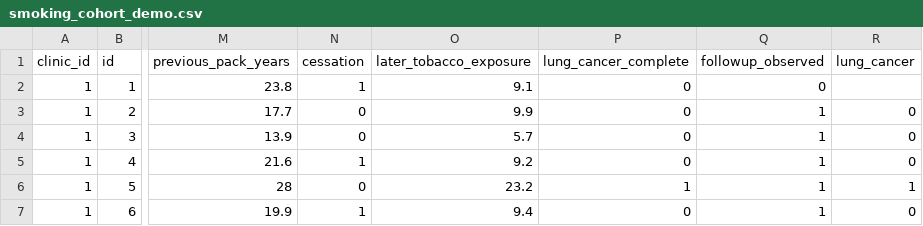
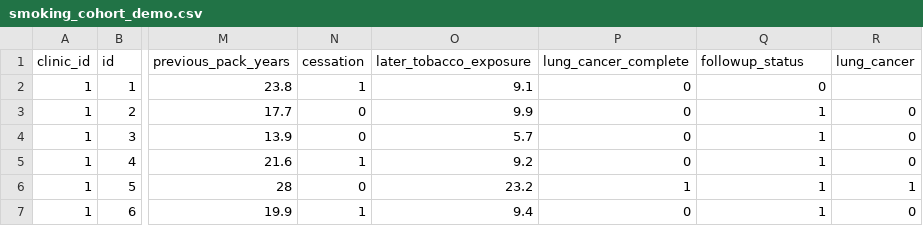
Before and after one commit to profjamal/causality, a CSV file: data/smoking_cohort_demo.csv, drawn as a sheet; only a part is shown, gaps mark what is left out; the diff names each change by its address in the sheet, - before the commit and + after, or states it on an @@ line.

Commit message:
Update smoking cohort follow-up status variable

```diff
--- a/data/smoking_cohort_demo.csv
+++ b/data/smoking_cohort_demo.csv
-Q1: followup_observed
+Q1: followup_status
```
